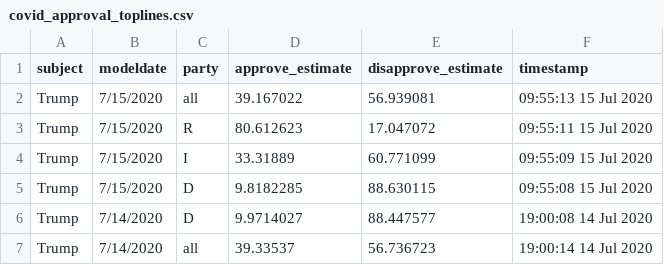
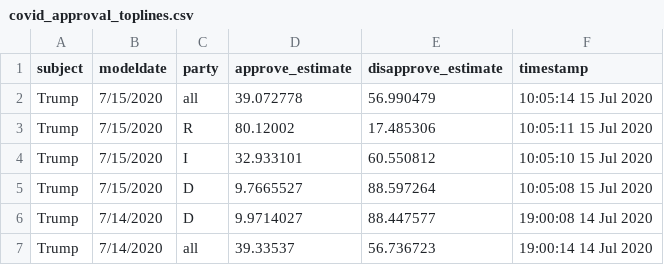
Before and after one commit to fivethirtyeight/covid-19-polls, a CSV file: covid_approval_toplines.csv, drawn as a sheet; only a part is shown.

Commit message:
update approval toplines

```diff
--- a/covid_approval_toplines.csv
+++ b/covid_approval_toplines.csv
@@ -1,6 +1,6 @@
 subject,modeldate,party,approve_estimate,disapprove_estimate,timestamp
-Trump,7/15/2020,all,39.167022,56.939081,09:55:13 15 Jul 2020
-Trump,7/15/2020,R,80.612623,17.047072,09:55:11 15 Jul 2020
-Trump,7/15/2020,I,33.31889,60.771099,09:55:09 15 Jul 2020
-Trump,7/15/2020,D,9.8182285,88.630115,09:55:08 15 Jul 2020
+Trump,7/15/2020,all,39.072778,56.990479,10:05:14 15 Jul 2020
+Trump,7/15/2020,R,80.12002,17.485306,10:05:11 15 Jul 2020
+Trump,7/15/2020,I,32.933101,60.550812,10:05:10 15 Jul 2020
+Trump,7/15/2020,D,9.7665527,88.597264,10:05:08 15 Jul 2020
 Trump,7/14/2020,D,9.9714027,88.447577,19:00:08 14 Jul 2020
```
